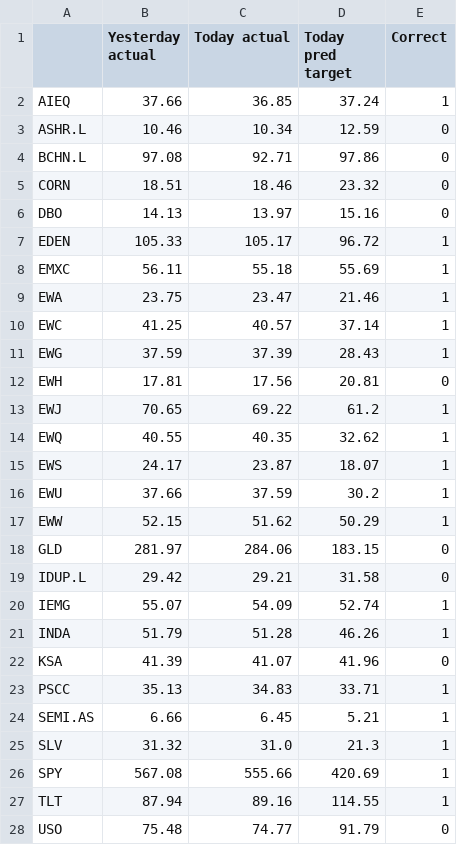
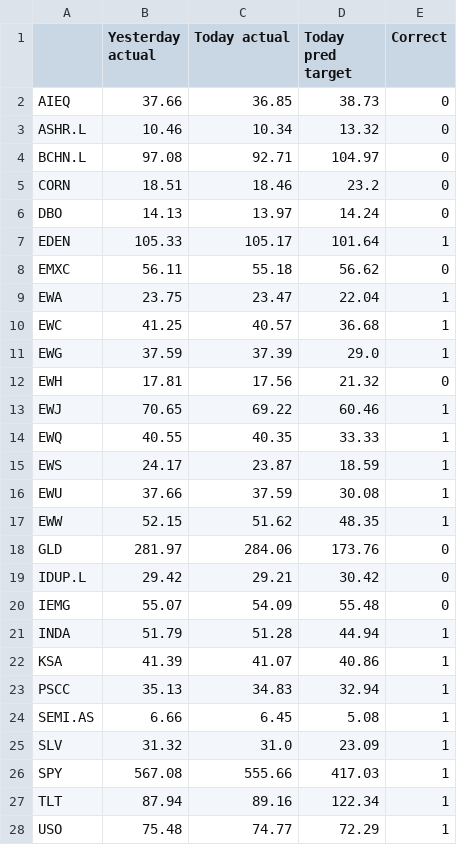
Before and after one commit to JingShelly/BA_Project, a CSV file: src/LSTM/Regression/rnn_regression.csv, drawn as a sheet; only a part is shown; the diff covers the shown part only.

```diff
--- a/src/LSTM/Regression/rnn_regression.csv
+++ b/src/LSTM/Regression/rnn_regression.csv
@@ -1,28 +1,28 @@
 ,Yesterday actual,Today actual,Today pred target,Correct
-AIEQ,37.66,36.85,37.24,1
-ASHR.L,10.46,10.34,12.59,0
-BCHN.L,97.08,92.71,97.86,0
-CORN,18.51,18.46,23.32,0
-DBO,14.13,13.97,15.16,0
-EDEN,105.33,105.17,96.72,1
-EMXC,56.11,55.18,55.69,1
-EWA,23.75,23.47,21.46,1
-EWC,41.25,40.57,37.14,1
-EWG,37.59,37.39,28.43,1
-EWH,17.81,17.56,20.81,0
-EWJ,70.65,69.22,61.2,1
-EWQ,40.55,40.35,32.62,1
-EWS,24.17,23.87,18.07,1
-EWU,37.66,37.59,30.2,1
-EWW,52.15,51.62,50.29,1
-GLD,281.97,284.06,183.15,0
-IDUP.L,29.42,29.21,31.58,0
-IEMG,55.07,54.09,52.74,1
-INDA,51.79,51.28,46.26,1
-KSA,41.39,41.07,41.96,0
-PSCC,35.13,34.83,33.71,1
-SEMI.AS,6.66,6.45,5.21,1
-SLV,31.32,31.0,21.3,1
-SPY,567.08,555.66,420.69,1
-TLT,87.94,89.16,114.55,1
-USO,75.48,74.77,91.79,0
+AIEQ,37.66,36.85,38.73,0
+ASHR.L,10.46,10.34,13.32,0
+BCHN.L,97.08,92.71,104.97,0
+CORN,18.51,18.46,23.2,0
+DBO,14.13,13.97,14.24,0
+EDEN,105.33,105.17,101.64,1
+EMXC,56.11,55.18,56.62,0
+EWA,23.75,23.47,22.04,1
+EWC,41.25,40.57,36.68,1
+EWG,37.59,37.39,29.0,1
+EWH,17.81,17.56,21.32,0
+EWJ,70.65,69.22,60.46,1
+EWQ,40.55,40.35,33.33,1
+EWS,24.17,23.87,18.59,1
+EWU,37.66,37.59,30.08,1
+EWW,52.15,51.62,48.35,1
+GLD,281.97,284.06,173.76,0
+IDUP.L,29.42,29.21,30.42,0
+IEMG,55.07,54.09,55.48,0
+INDA,51.79,51.28,44.94,1
+KSA,41.39,41.07,40.86,1
+PSCC,35.13,34.83,32.94,1
+SEMI.AS,6.66,6.45,5.08,1
+SLV,31.32,31.0,23.09,1
+SPY,567.08,555.66,417.03,1
+TLT,87.94,89.16,122.34,1
+USO,75.48,74.77,72.29,1
```
Also changed, not shown: 7 edited cells elsewhere in this file, 19 other files.
